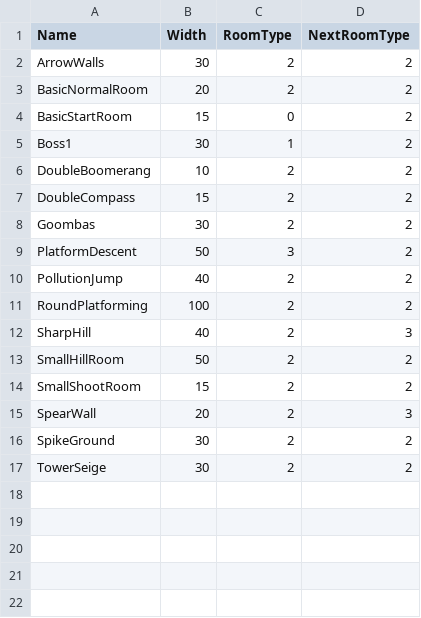
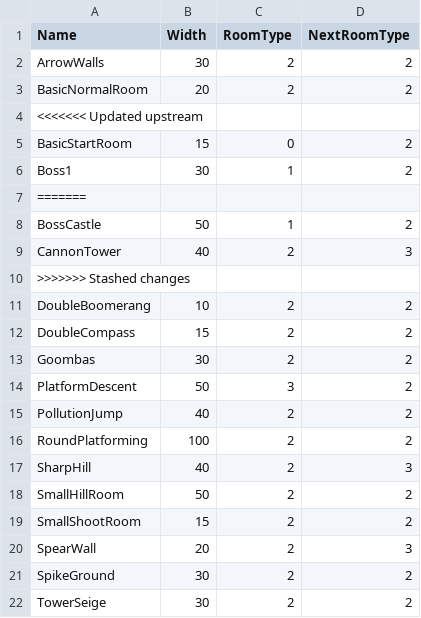
Before and after one commit to werignac/Environmental-Shenanigans, a CSV file: Data/RoomData.csv, drawn as a sheet; the diff names each change by its address in the sheet, - before the commit and + after, or states it on an @@ line.

```diff
--- a/Data/RoomData.csv
+++ b/Data/RoomData.csv
+row 4: <<<<<<< Updated upstream
+row 7: =======
+row 8: BossCastle | 50 | 1 | 2
+row 9: CannonTower | 40 | 2 | 3
+row 10: >>>>>>> Stashed changes
```
Also changed, not shown: 17 other files.
